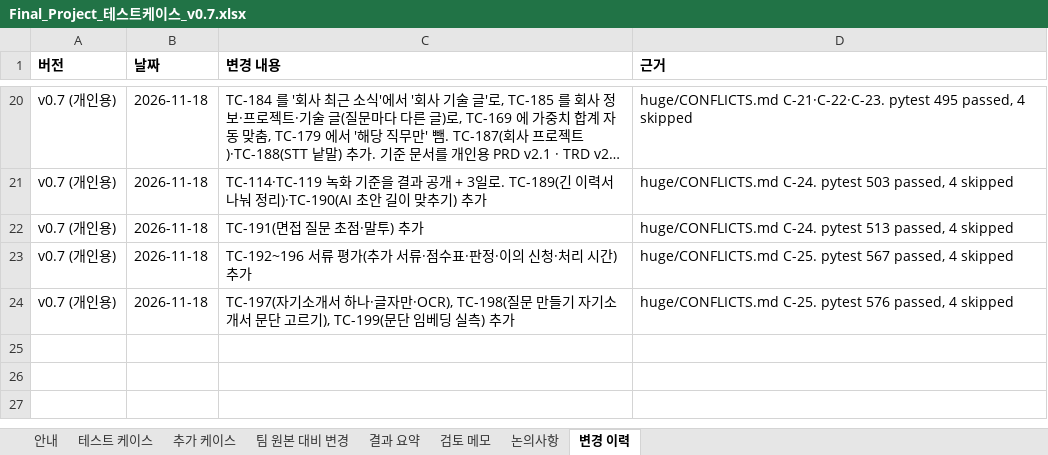
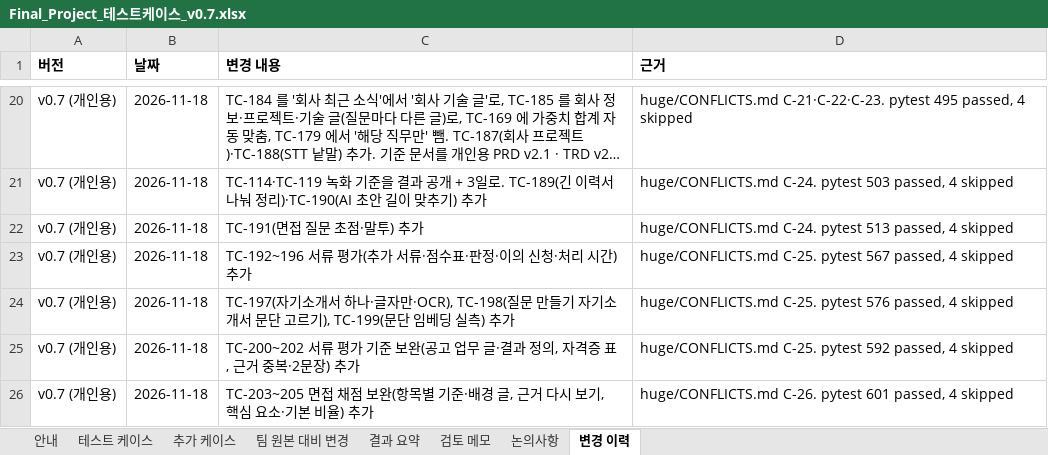
Before and after one commit to lampinthejini/home-work, an Excel workbook: HWF(TeamMAKE)/개인용/Final_Project_테스트케이스_v0.7.xlsx, sheet 변경 이력, drawn as a sheet; only a part is shown, gaps mark what is left out; long unchanged cells end in …; values as stored, in another font and other column widths than the file's, no borders; the diff names each change by its address in the sheet, - before the commit and + after, or states it on an @@ line.

```diff
--- a/HWF(TeamMAKE)/개인용/Final_Project_테스트케이스_v0.7.xlsx (sheet 변경 이력)
+++ b/HWF(TeamMAKE)/개인용/Final_Project_테스트케이스_v0.7.xlsx (sheet 변경 이력)
+row 25: v0.7 (개인용) | 2026-11-18 | TC-200~202 서류 평가 기준 보완(공고 업무 글·결과 정의, 자격증 표, 근거 중복·2문장) 추가 | huge/CONFLICTS.md C-25. pytest 592 passed, 4 skipped
+row 26: v0.7 (개인용) | 2026-11-18 | TC-203~205 면접 채점 보완(항목별 기준·배경 글, 근거 다시 보기, 핵심 요소·기본 비율) 추가 | huge/CONFLICTS.md C-26. pytest 601 passed, 4 skipped
```
Also changed, not shown: sheet 추가 케이스, HWF(TeamMAKE)/개인용/Final_Project_기능정의서_0.7v.xlsx, 24 other files.
